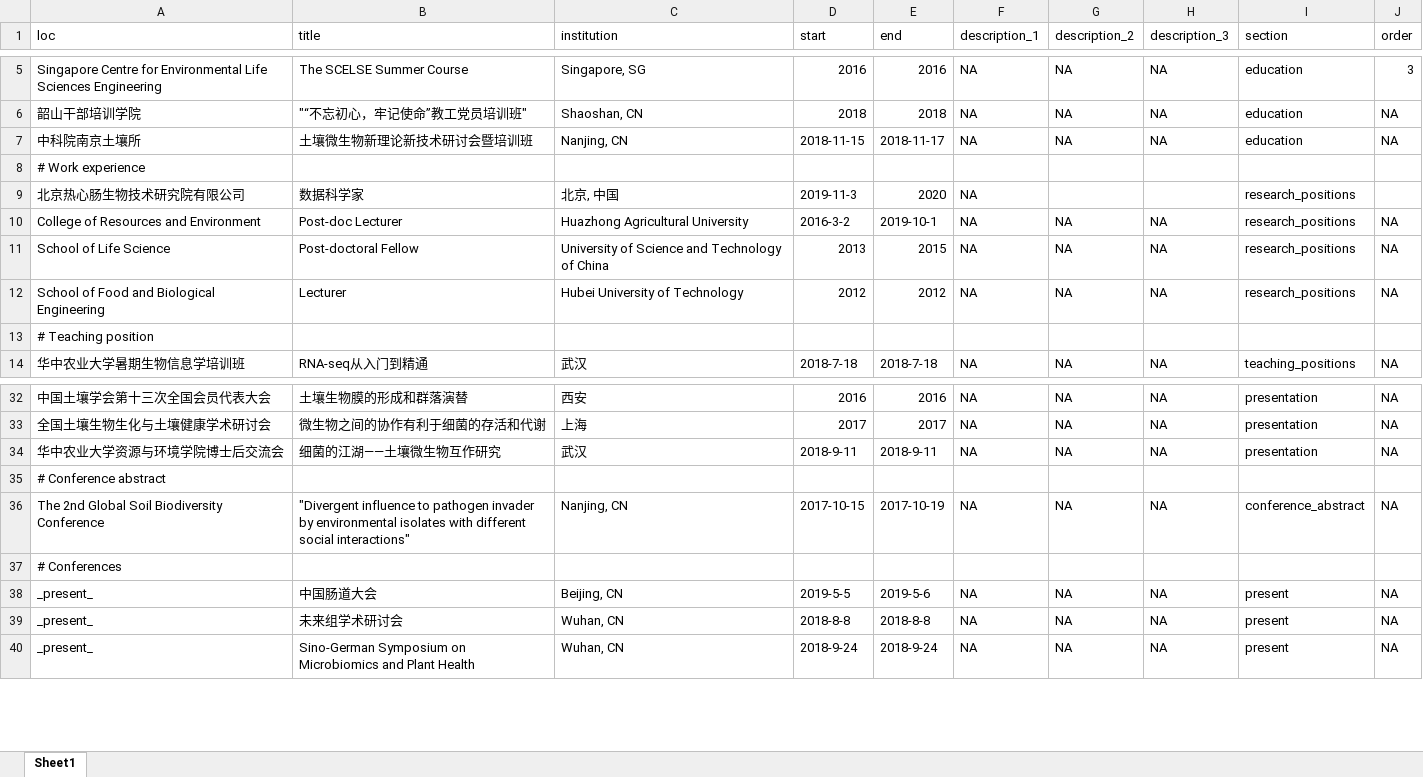
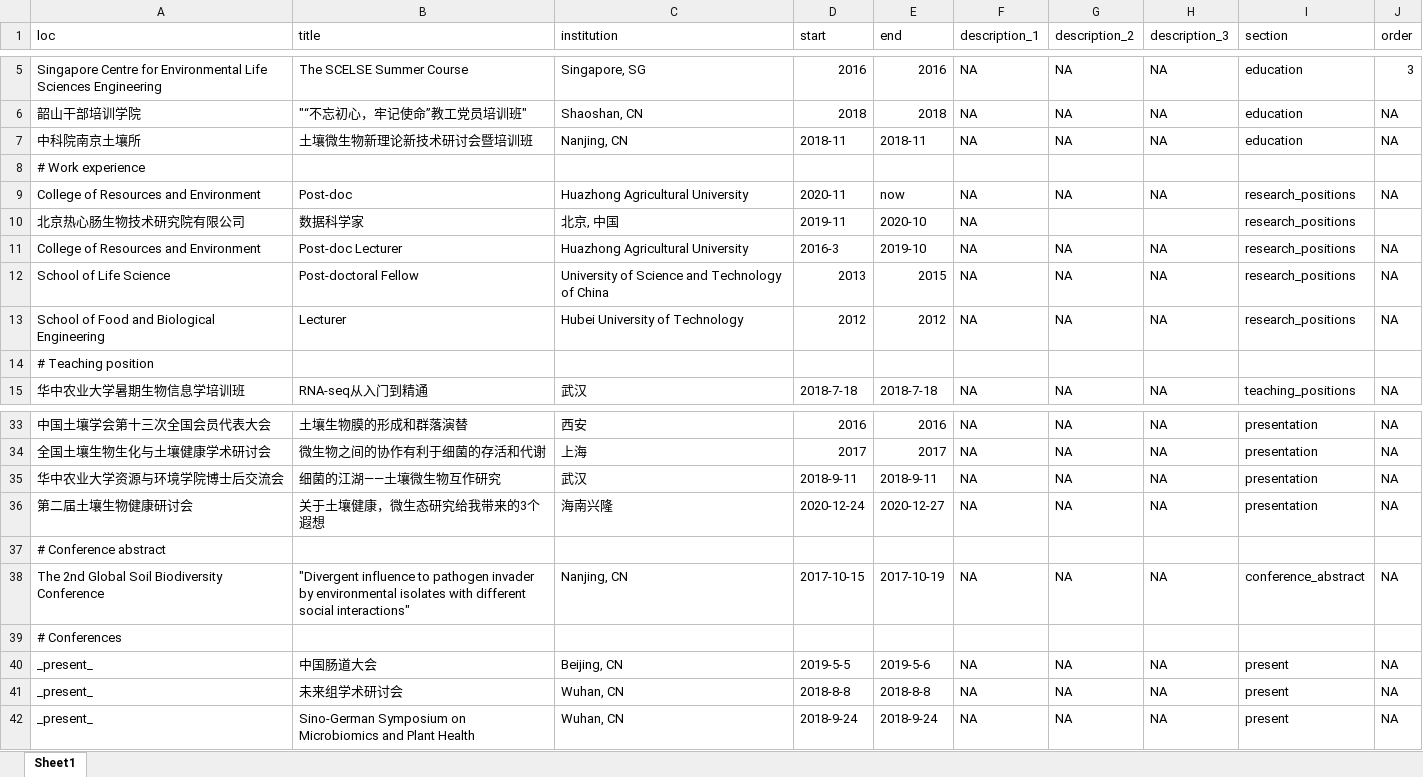
Before and after one commit to gaospecial/cv, an Excel workbook: positions.xlsx, sheet Sheet1, drawn as a sheet; only a part is shown, gaps mark what is left out; values as stored, in another font and other column widths than the file's, no borders; addresses are those after the commit; the diff names each change by its address in the sheet, - before the commit and + after, or states it on an @@ line.

```diff
--- a/positions.xlsx (sheet Sheet1)
+++ b/positions.xlsx (sheet Sheet1)
-D7 (start): 2018-11-15
+D7 (start): 2018-11
-E7 (end): 2018-11-17
+E7 (end): 2018-11
+row 9: College of Resources and Environment | Post-doc | Huazhong Agricultural University | 2020-11 | now | NA | NA | NA | research_positions | NA
-D10 (start): 2019-11-3
+D10 (start): 2019-11
-E10 (end): 2020
+E10 (end): 2020-10
-D11 (start): 2016-3-2
+D11 (start): 2016-3
-E11 (end): 2019-10-1
+E11 (end): 2019-10
+row 36: 第二届土壤生物健康研讨会 | 关于土壤健康，微生态研究给我带来的3个遐想 | 海南兴隆 | 2020-12-24 | 2020-12-27 | NA | NA | NA | presentation | NA
```
Also changed, not shown: 2 other files.
